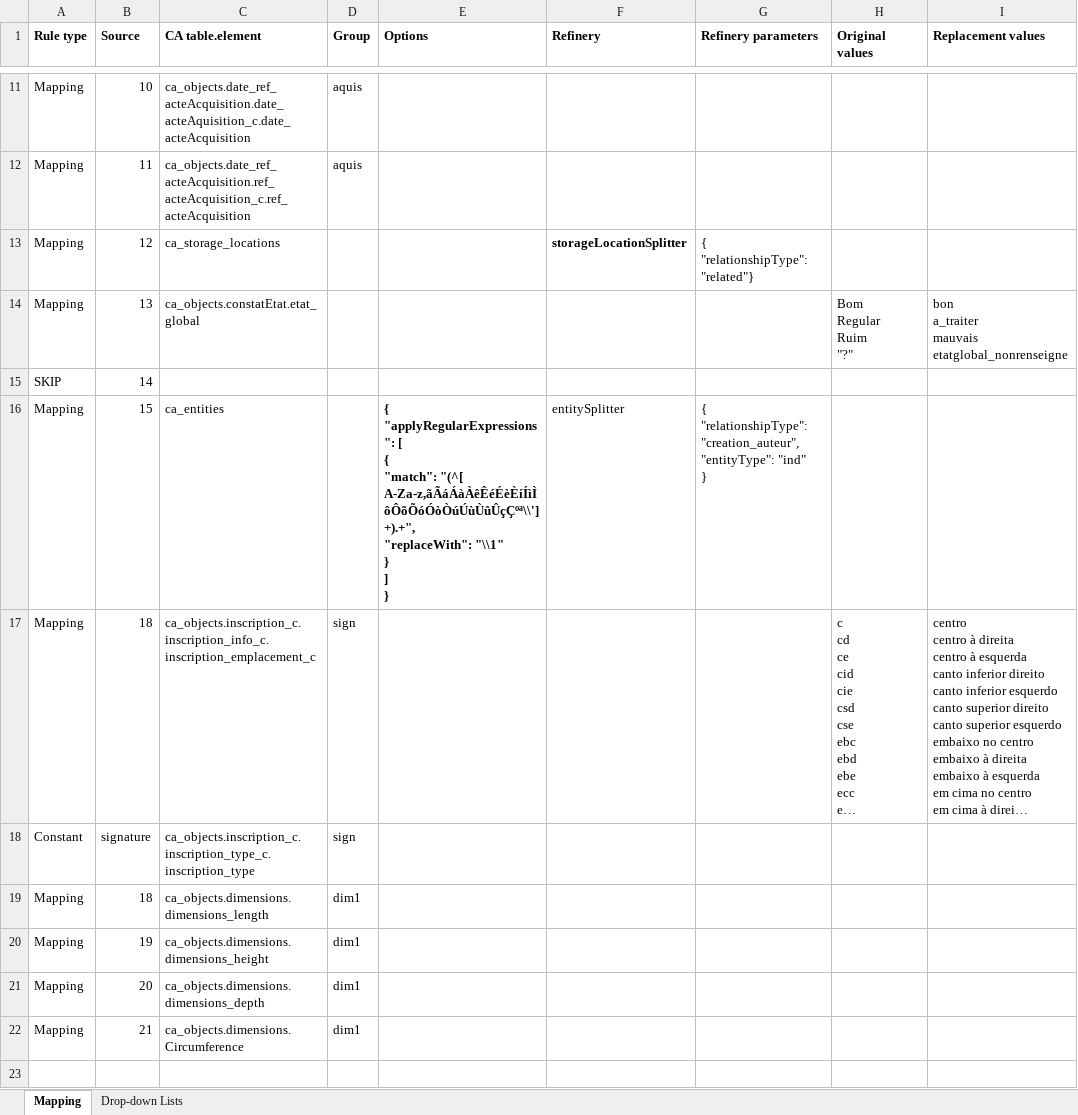
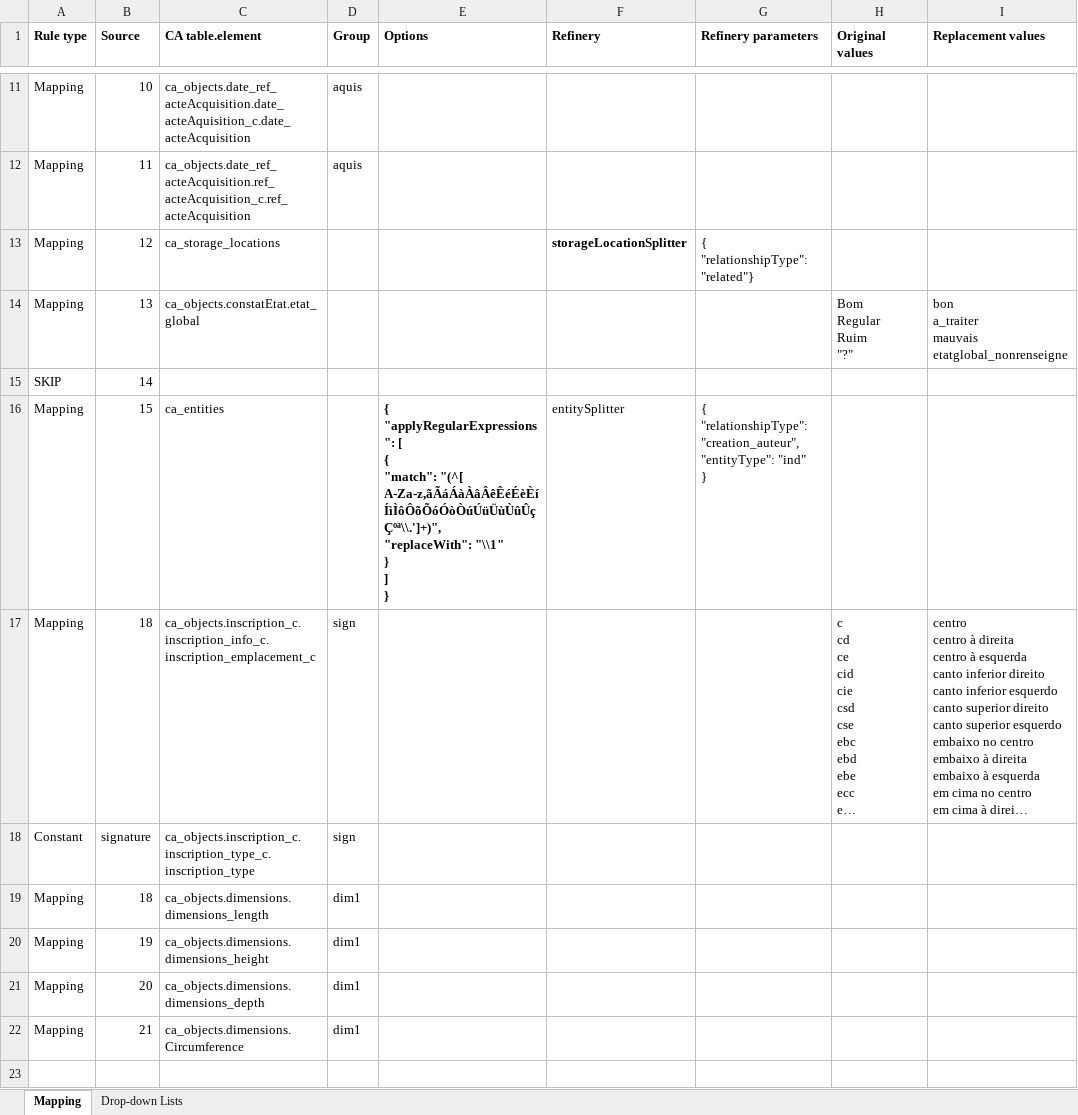
Before and after one commit to dmcallan/mdjvi, an Excel workbook: mapeamento separado/CA mapeamento importação Acervo_Objeto_comemorativo.xlsx, sheet Mapping, drawn as a sheet; only a part is shown, gaps mark what is left out; long unchanged cells end in …; values as stored, in another font and other column widths than the file's, no borders; ↵ is a line break in a cell; the diff names each change by its address in the sheet, - before the commit and + after, or states it on an @@ line.

Commit message:
Mapeamento
Correção do mapeamento. Adicionados âÂüÜ. aos caracteres especiais de indivíduo.
Corrigida a expressão para pegar todo o conteúdo (estava cortando a última letra em alguns casos)

```diff
--- a/mapeamento separado/CA mapeamento importação Acervo_Objeto_comemorativo.xlsx (sheet Mapping)
+++ b/mapeamento separado/CA mapeamento importação Acervo_Objeto_comemorativo.xlsx (sheet Mapping)
-E16 (Options): …"match": "(^[ A-Za-z,ãÃáÁàÀêÊéÉèÈíÍìÌôÔõÕóÓòÒúÚùÙûÛçÇºª\\']+).+", ↵ "replaceWith": "\\1"…
+E16 (Options): …"match": "(^[ A-Za-z,ãÃáÁàÀâÂêÊéÉèÈíÍìÌôÔõÕóÓòÒúÚüÜùÙûÛçÇºª\\.']+)", ↵ "replaceWith": "\\1"…
```
Also changed, not shown: mapeamento separado/CA mapeamento importação Acervo_Desenho_arquitetonico.xlsx, mapeamento separado/CA mapeamento importação Acervo_Escultura.xlsx, 32 other files.
